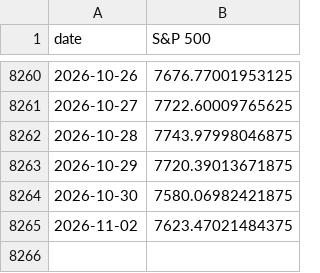
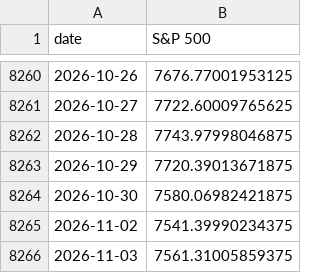
Before and after one commit to vpansare1/sp500-dispersion, a CSV file: data/spx.csv, drawn as a sheet; only a part is shown, gaps mark what is left out.

```diff
--- a/data/spx.csv
+++ b/data/spx.csv
@@ -8264,2 +8264,3 @@ date,S&P 500
 2026-10-30,7580.06982421875
-2026-11-02,7623.47021484375
+2026-11-02,7541.39990234375
+2026-11-03,7561.31005859375
```
Also changed, not shown: data/capweighted_dispersion.csv, 11 other files.
